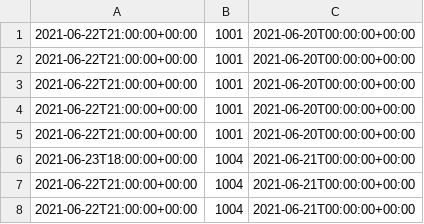
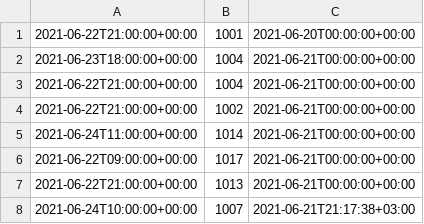
Before and after one commit to Oleg-Sergeyev/home-tasks, a CSV file: lesson_6/db/unvfplayers.csv, drawn as a sheet.

```diff
--- a/lesson_6/db/unvfplayers.csv
+++ b/lesson_6/db/unvfplayers.csv
@@ -1,8 +1,8 @@
 2021-06-22T21:00:00+00:00,1001,2021-06-20T00:00:00+00:00
-2021-06-22T21:00:00+00:00,1001,2021-06-20T00:00:00+00:00
-2021-06-22T21:00:00+00:00,1001,2021-06-20T00:00:00+00:00
-2021-06-22T21:00:00+00:00,1001,2021-06-20T00:00:00+00:00
-2021-06-22T21:00:00+00:00,1001,2021-06-20T00:00:00+00:00
 2021-06-23T18:00:00+00:00,1004,2021-06-21T00:00:00+00:00
 2021-06-22T21:00:00+00:00,1004,2021-06-21T00:00:00+00:00
-2021-06-22T21:00:00+00:00,1004,2021-06-21T00:00:00+00:00
+2021-06-22T21:00:00+00:00,1002,2021-06-21T00:00:00+00:00
+2021-06-24T11:00:00+00:00,1014,2021-06-21T00:00:00+00:00
+2021-06-22T09:00:00+00:00,1017,2021-06-21T00:00:00+00:00
+2021-06-22T21:00:00+00:00,1013,2021-06-21T00:00:00+00:00
+2021-06-24T10:00:00+00:00,1007,2021-06-21T21:17:38+03:00
```
Also changed, not shown: lesson_6/db/vfplayers.csv, 5 other files.
